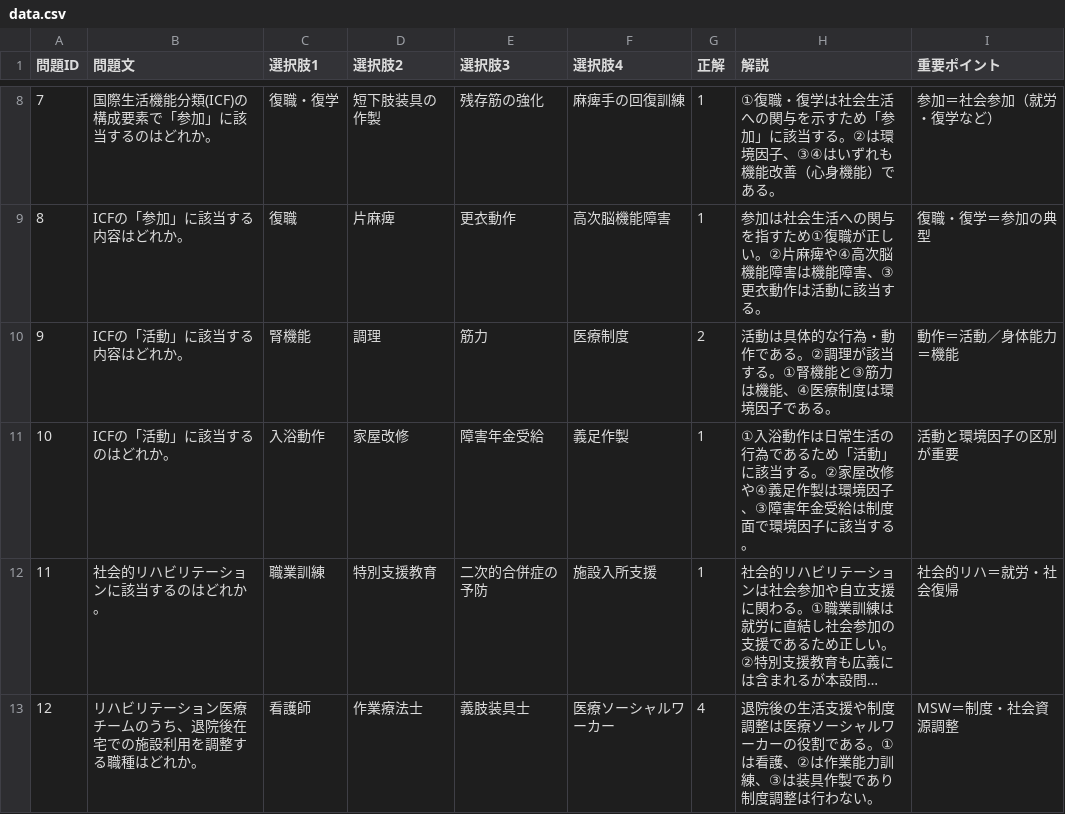
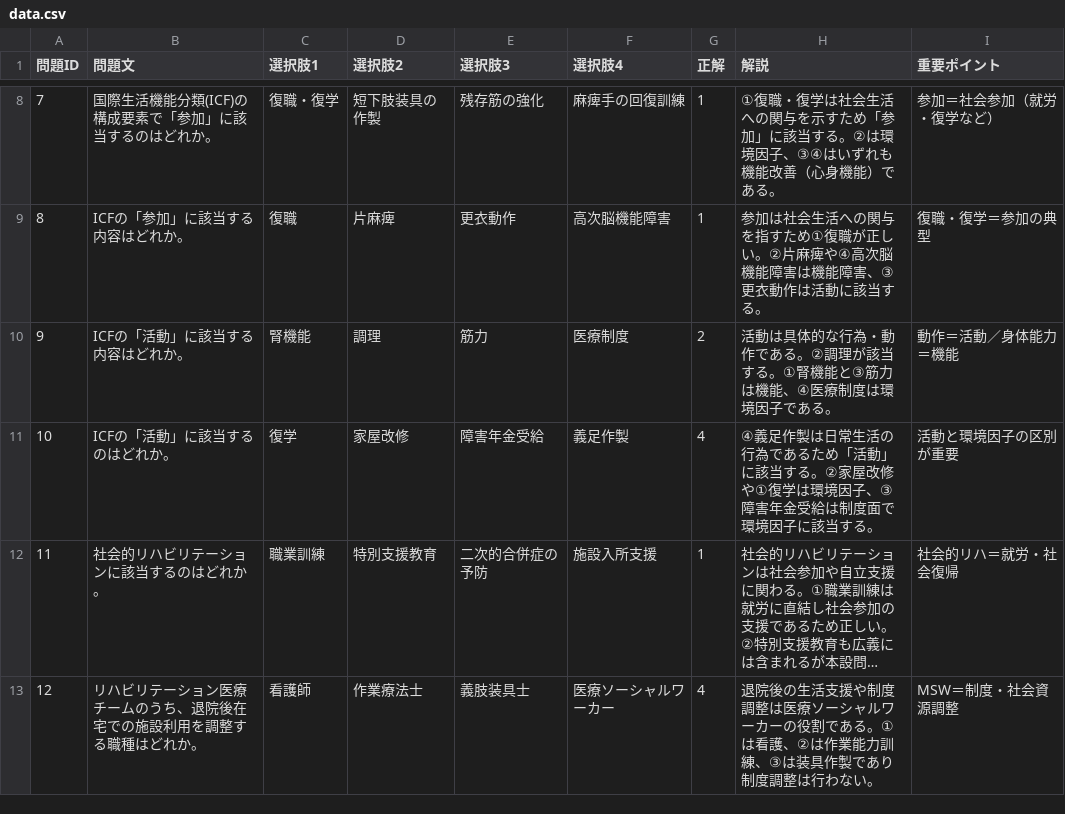
Before and after one commit to kaoman0079-ops/riha, a CSV file: data.csv, drawn as a sheet; only a part is shown, gaps mark what is left out; long unchanged cells end in …; the diff names each change by its address in the sheet, - before the commit and + after, or states it on an @@ line.

Commit message:
Update data.csv

```diff
--- a/data.csv
+++ b/data.csv
-C11 (選択肢1): 入浴動作
+C11 (選択肢1): 復学
-G11 (正解): 1
+G11 (正解): 4
-H11 (解説): ①入浴動作は日常生活の行為であるため「活動」に該当する。②家屋改修や④義足作製は環境因…
+H11 (解説): ④義足作製は日常生活の行為であるため「活動」に該当する。②家屋改修や①復学は環境因…
```
